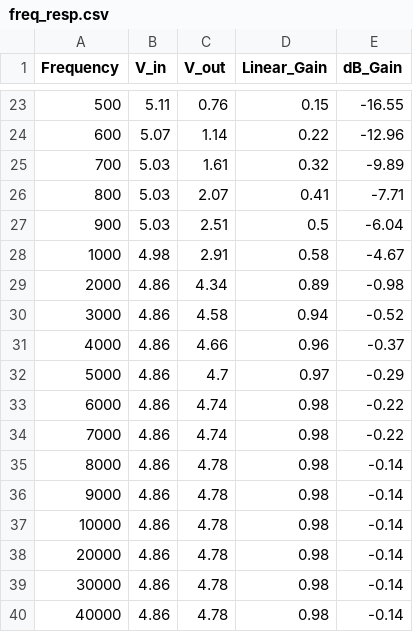
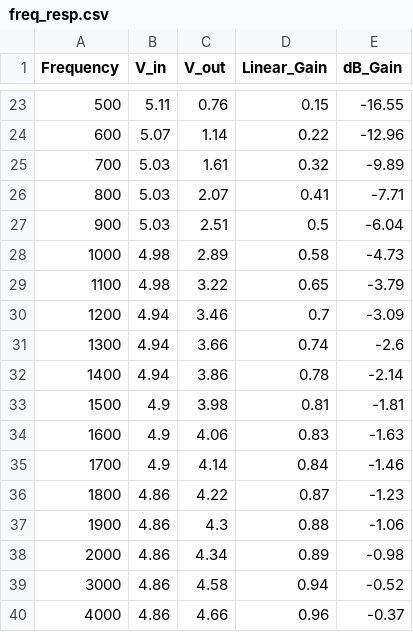
Before and after one commit to jaehho/junior_spring, a CSV file: bio-instrumentation/project_3/assets/freq_resp.csv, drawn as a sheet; only a part is shown, gaps mark what is left out; the shorter side is filled out with more unchanged rows.

Commit message:
combined freq resp

```diff
--- a/bio-instrumentation/project_3/assets/freq_resp.csv
+++ b/bio-instrumentation/project_3/assets/freq_resp.csv
@@ -27,3 +27,12 @@ Frequency,V_in,V_out,Linear_Gain,dB_Gain
 900,5.03,2.51,0.5,-6.04
-1000,4.98,2.91,0.58,-4.67
+1000,4.98,2.89,0.58,-4.73
+1100,4.98,3.22,0.65,-3.79
+1200,4.94,3.46,0.7,-3.09
+1300,4.94,3.66,0.74,-2.6
+1400,4.94,3.86,0.78,-2.14
+1500,4.9,3.98,0.81,-1.81
+1600,4.9,4.06,0.83,-1.63
+1700,4.9,4.14,0.84,-1.46
+1800,4.86,4.22,0.87,-1.23
+1900,4.86,4.3,0.88,-1.06
 2000,4.86,4.34,0.89,-0.98
```
Also changed, not shown: bio-instrumentation/project_3/assets/meas_resp.csv, 4 other files.
